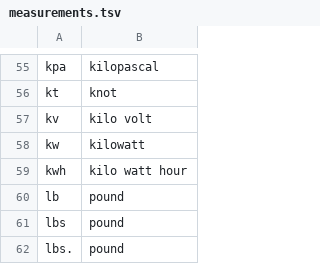
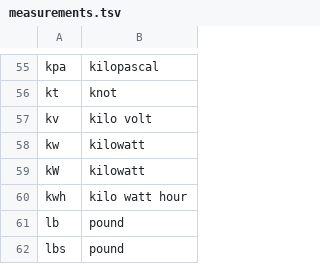
Before and after one commit to balacoon/en_us_normalization, a TSV file: production/data/measurements.tsv, drawn as a sheet; only a part is shown, gaps mark what is left out; the shorter side is filled out with more unchanged rows.

Commit message:
data/measurements.tsv: add another version of kW

```diff
--- a/production/data/measurements.tsv
+++ b/production/data/measurements.tsv
@@ -58,2 +58,3 @@ kv	kilo volt
 kw	kilowatt
+kW	kilowatt
 kwh	kilo watt hour
```
